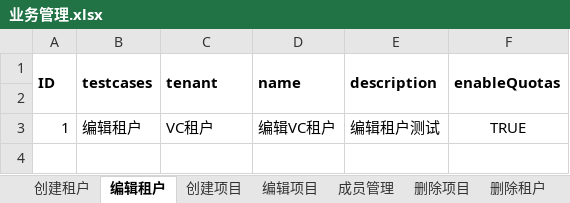
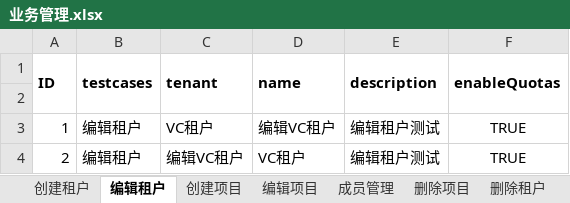
Before and after one commit to Lina9201/AutomationTestTask, an Excel workbook: test_data/业务管理.xlsx, sheet 编辑租户, drawn as a sheet; values as stored, in another font and other column widths than the file's, no borders; the diff names each change by its address in the sheet, - before the commit and + after, or states it on an @@ line.

```diff
--- a/test_data/业务管理.xlsx (sheet 编辑租户)
+++ b/test_data/业务管理.xlsx (sheet 编辑租户)
+row 4: 2 | 编辑租户 | 编辑VC租户 | VC租户 | 编辑租户测试 | TRUE
```
Also changed, not shown: sheet 编辑项目, sheet 删除租户, sheet 删除项目, test_data/物理资源.xlsx, test_data/监控告警.xlsx, 16 other files.
